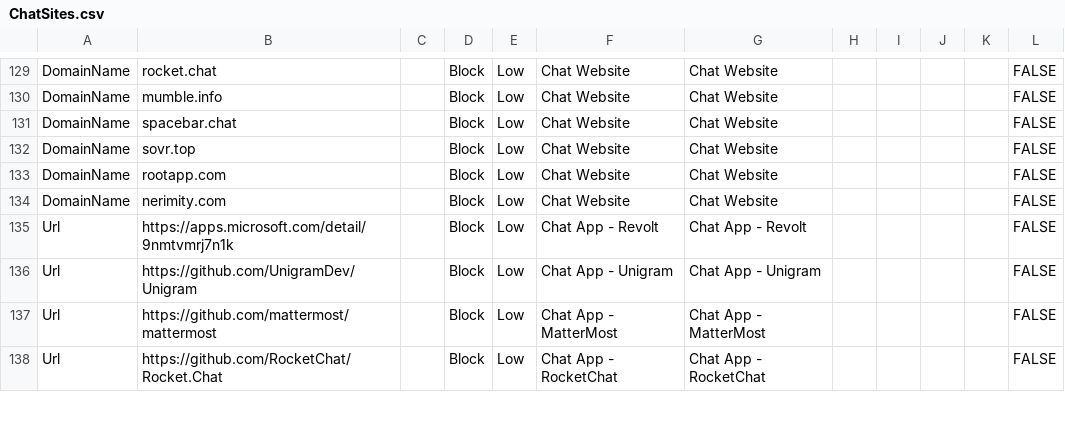
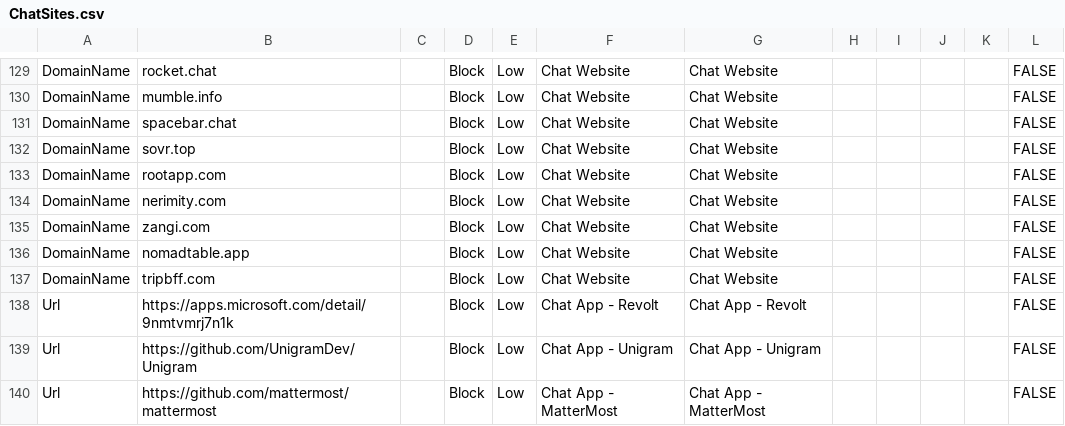
Before and after one commit to jkerai1/SoftwareCertificates, a CSV file: Bulk-IOC-CSVs/ChatSites.csv, drawn as a sheet; only a part is shown, gaps mark what is left out; the shorter side is filled out with more unchanged rows; the diff names each change by its address in the sheet, - before the commit and + after, or states it on an @@ line.

Commit message:
Update ChatSites.csv with new chat applications
Updated the ChatSites.csv file to include new chat applications and their respective blocking actions, severity levels, and descriptions.

```diff
--- a/Bulk-IOC-CSVs/ChatSites.csv
+++ b/Bulk-IOC-CSVs/ChatSites.csv
+row 135: DomainName | zangi.com |  | Block | Low | Chat Website | Chat Website |  |  |  |  | FALSE
+row 136: DomainName | nomadtable.app |  | Block | Low | Chat Website | Chat Website |  |  |  |  | FALSE
+row 137: DomainName | tripbff.com |  | Block | Low | Chat Website | Chat Website |  |  |  |  | FALSE
```
